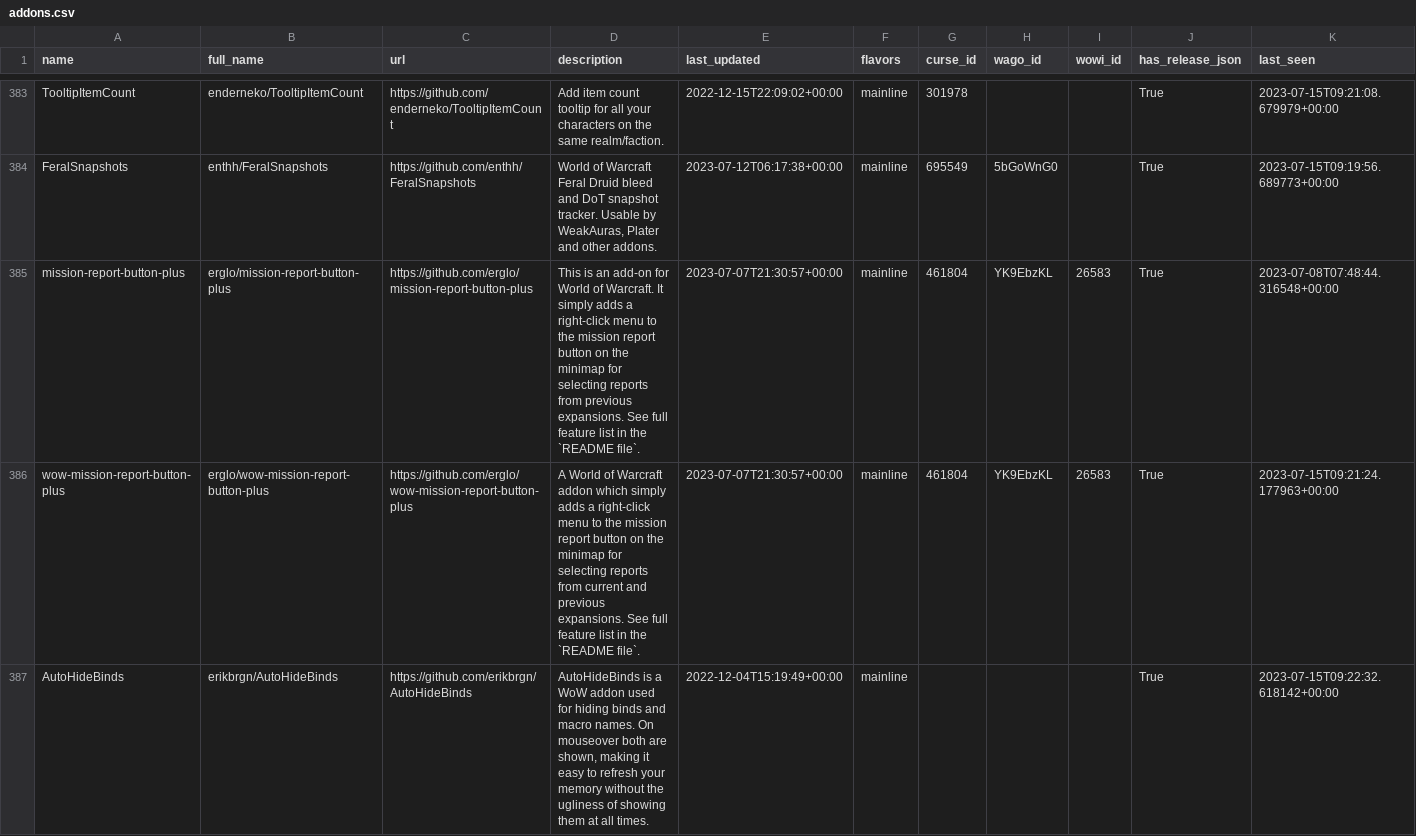
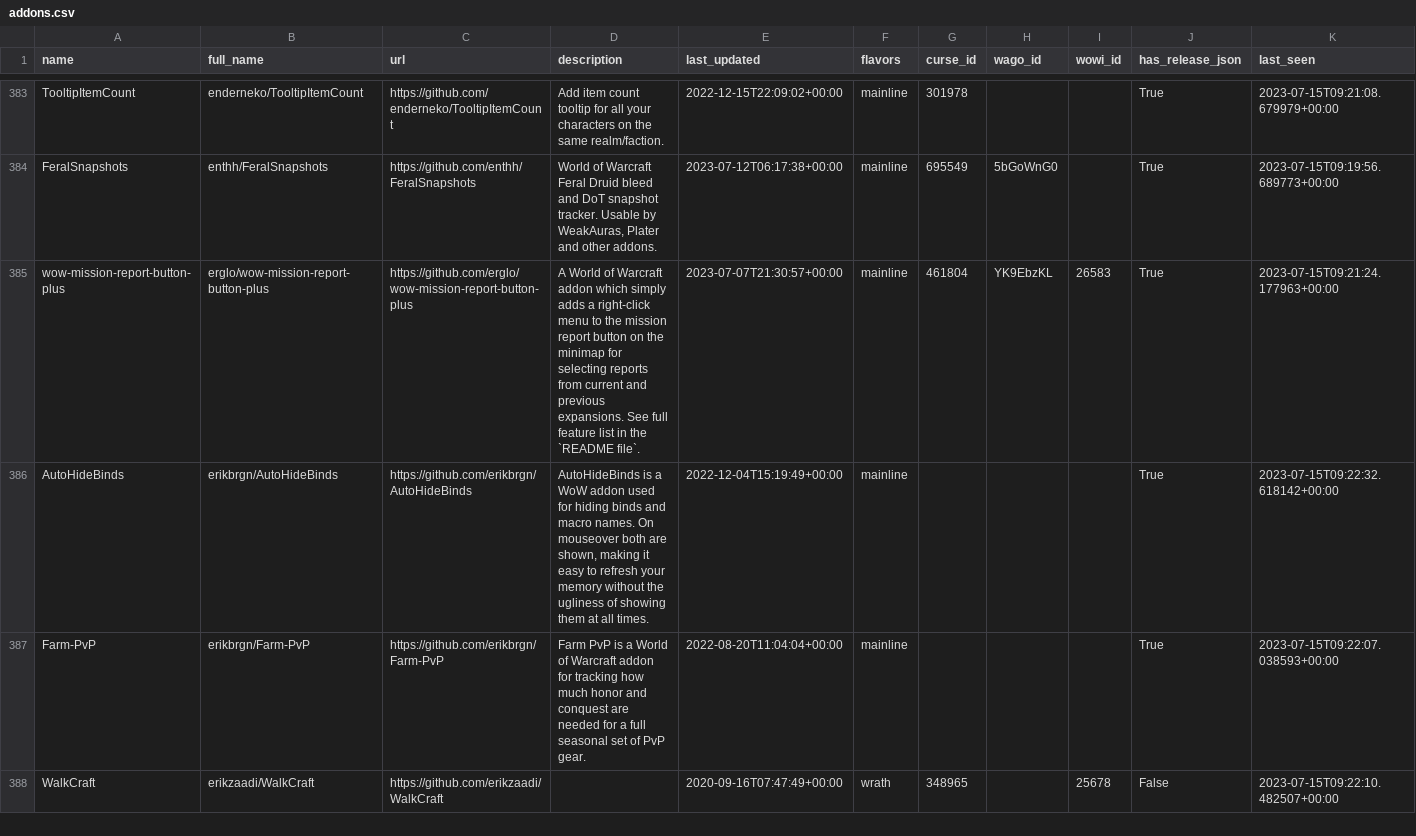
Before and after one commit to layday/github-wow-addon-catalogue, a CSV file: addons.csv, drawn as a sheet; only a part is shown, gaps mark what is left out; the shorter side is filled out with more unchanged rows.

Commit message:
Remove duplicate

```diff
--- a/addons.csv
+++ b/addons.csv
@@ -384,3 +384,2 @@ TooltipItemCount,enderneko/TooltipItemCount,https://github.com/enderneko/Tooltip
 FeralSnapshots,enthh/FeralSnapshots,https://github.com/enthh/FeralSnapshots,"World of Warcraft Feral Druid bleed and DoT snapshot tracker. Usable by WeakAuras, Plater and other addons.",2023-07-12T06:17:38+00:00,mainline,695549,5bGoWnG0,,True,2023-07-15T09:19:56.689773+00:00
-mission-report-button-plus,erglo/mission-report-button-plus,https://github.com/erglo/mission-report-button-plus,This is an add-on for World of Warcraft. It simply adds a right-click menu to the mission report button on the minimap for selecting reports from previous expansions. See full feature list in the `README file`.,2023-07-07T21:30:57+00:00,mainline,461804,YK9EbzKL,26583,True,2023-07-08T07:48:44.316548+00:00
 wow-mission-report-button-plus,erglo/wow-mission-report-button-plus,https://github.com/erglo/wow-mission-report-button-plus,A World of Warcraft addon which simply adds a right-click menu to the mission report button on the minimap for selecting reports from current and previous expansions. See full feature list in the `README file`.,2023-07-07T21:30:57+00:00,mainline,461804,YK9EbzKL,26583,True,2023-07-15T09:21:24.177963+00:00
```
